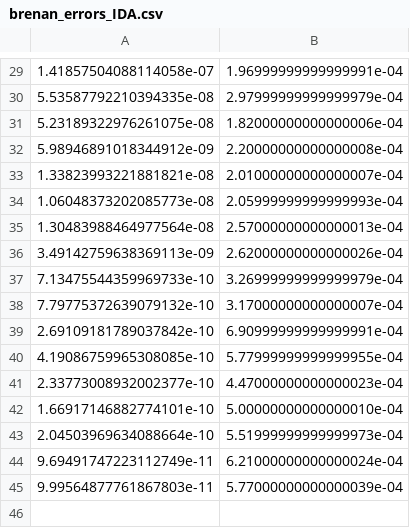
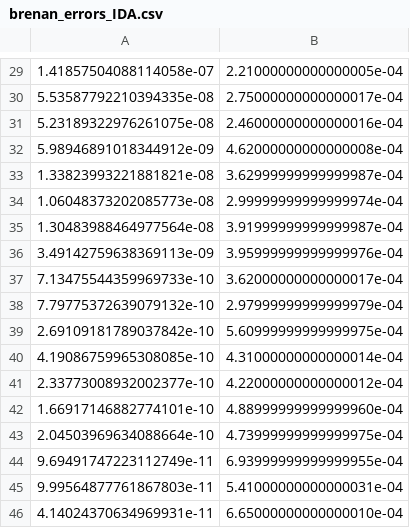
Before and after one commit to JonasBreuling/scipy_dae, a CSV file: scipy_dae/integrate/_dae/benchmarks/brenan/brenan_errors_IDA.csv, drawn as a sheet; only a part is shown, gaps mark what is left out; the diff covers the shown part only.

```diff
--- a/scipy_dae/integrate/_dae/benchmarks/brenan/brenan_errors_IDA.csv
+++ b/scipy_dae/integrate/_dae/benchmarks/brenan/brenan_errors_IDA.csv
@@ -29,17 +29,18 @@
-1.41857504088114058e-07, 1.96999999999999991e-04
-5.53587792210394335e-08, 2.97999999999999979e-04
-5.23189322976261075e-08, 1.82000000000000006e-04
-5.98946891018344912e-09, 2.20000000000000008e-04
-1.33823993221881821e-08, 2.01000000000000007e-04
-1.06048373202085773e-08, 2.05999999999999993e-04
-1.30483988464977564e-08, 2.57000000000000013e-04
-3.49142759638369113e-09, 2.62000000000000026e-04
-7.13475544359969733e-10, 3.26999999999999979e-04
-7.79775372639079132e-10, 3.17000000000000007e-04
-2.69109181789037842e-10, 6.90999999999999991e-04
-4.19086759965308085e-10, 5.77999999999999955e-04
-2.33773008932002377e-10, 4.47000000000000023e-04
-1.66917146882774101e-10, 5.00000000000000010e-04
-2.04503969634088664e-10, 5.51999999999999973e-04
-9.69491747223112749e-11, 6.21000000000000024e-04
-9.99564877761867803e-11, 5.77000000000000039e-04
+1.41857504088114058e-07, 2.21000000000000005e-04
+5.53587792210394335e-08, 2.75000000000000017e-04
+5.23189322976261075e-08, 2.46000000000000016e-04
+5.98946891018344912e-09, 4.62000000000000008e-04
+1.33823993221881821e-08, 3.62999999999999987e-04
+1.06048373202085773e-08, 2.99999999999999974e-04
+1.30483988464977564e-08, 3.91999999999999987e-04
+3.49142759638369113e-09, 3.95999999999999976e-04
+7.13475544359969733e-10, 3.62000000000000017e-04
+7.79775372639079132e-10, 2.97999999999999979e-04
+2.69109181789037842e-10, 5.60999999999999975e-04
+4.19086759965308085e-10, 4.31000000000000014e-04
+2.33773008932002377e-10, 4.22000000000000012e-04
+1.66917146882774101e-10, 4.88999999999999960e-04
+2.04503969634088664e-10, 4.73999999999999975e-04
+9.69491747223112749e-11, 6.93999999999999955e-04
+9.99564877761867803e-11, 5.41000000000000031e-04
+4.14024370634969931e-11, 6.65000000000000010e-04
```
Also changed, not shown: 28 edited cells elsewhere in this file, scipy_dae/integrate/_dae/benchmarks/arevalo/arevalo_errors_IDA.csv, scipy_dae/integrate/_dae/benchmarks/robertson/robertson_errors_IDA.csv, 13 other files.
